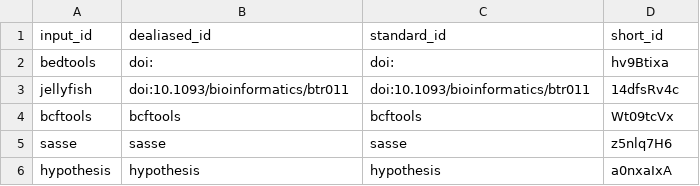
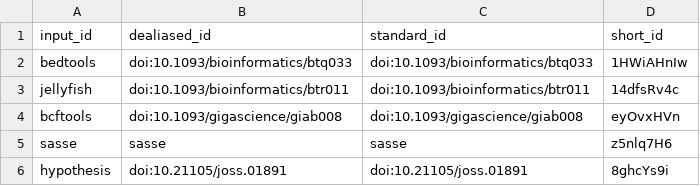
Before and after one commit to bionumpy/bionumpy-supplementary, a TSV file: citations.tsv, drawn as a sheet.

```diff
--- a/citations.tsv
+++ b/citations.tsv
@@ -1,6 +1,6 @@
 input_id	dealiased_id	standard_id	short_id
-bedtools	doi:	doi:	hv9Btixa
+bedtools	doi:10.1093/bioinformatics/btq033	doi:10.1093/bioinformatics/btq033	1HWiAHnIw
 jellyfish	doi:10.1093/bioinformatics/btr011	doi:10.1093/bioinformatics/btr011	14dfsRv4c
-bcftools	bcftools	bcftools	Wt09tcVx
+bcftools	doi:10.1093/gigascience/giab008	doi:10.1093/gigascience/giab008	eyOvxHVn
 sasse	sasse	sasse	z5nlq7H6
-hypothesis	hypothesis	hypothesis	a0nxaIxA
+hypothesis	doi:10.21105/joss.01891	doi:10.21105/joss.01891	8ghcYs9i
```
Also changed, not shown: 6 other files.
